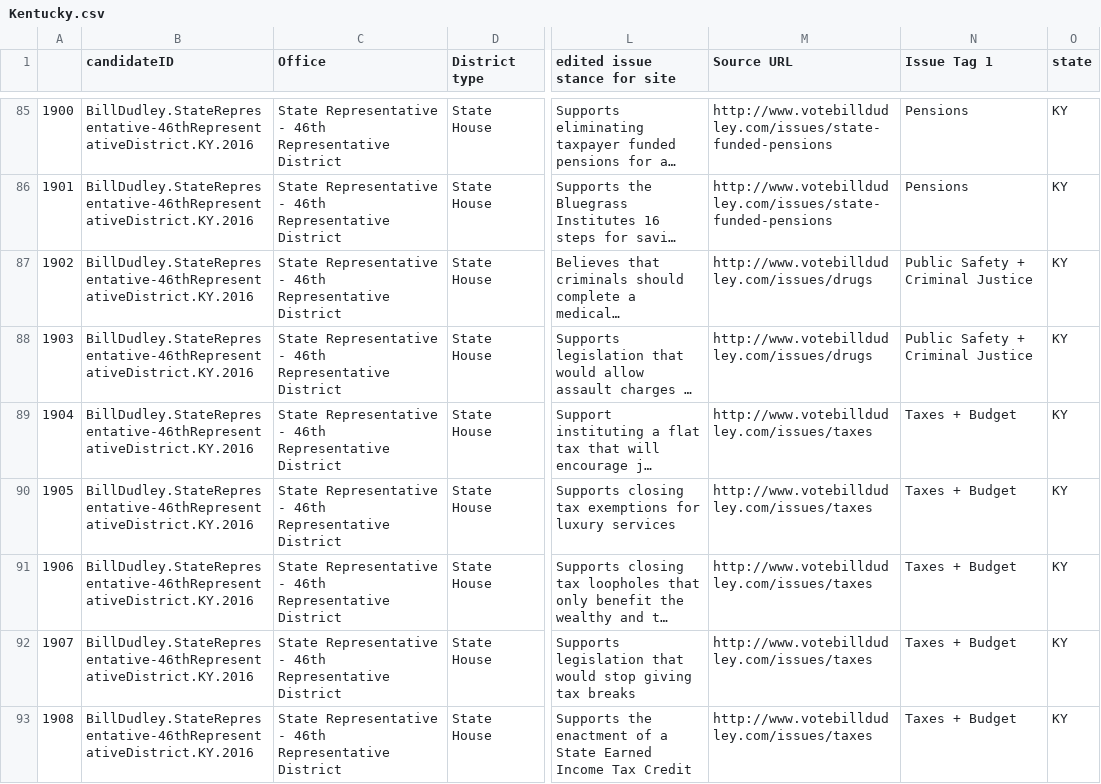
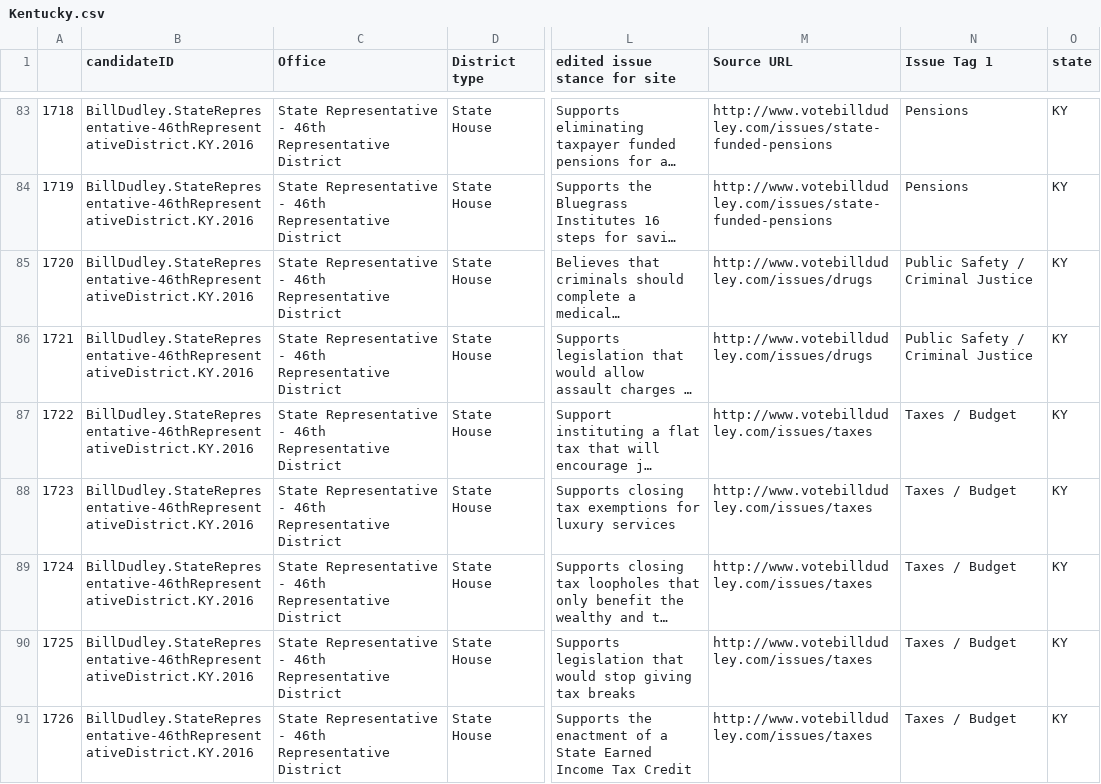
Before and after one commit to lw334/CandidateStances2, a CSV file: Kentucky.csv, drawn as a sheet; only a part is shown, gaps mark what is left out; long unchanged cells end in …; addresses are those after the commit; the diff covers the shown part only; the diff names each change by its address in the sheet, - before the commit and + after, or states it on an @@ line.

```diff
--- a/Kentucky.csv
+++ b/Kentucky.csv
@@ column A renumbered from row 2 down @@
-N85:N86 (Issue Tag 1): Public Safety + Criminal Justice
+N85:N86 (Issue Tag 1): Public Safety / Criminal Justice
-N87:N91 (Issue Tag 1): Taxes + Budget
+N87:N91 (Issue Tag 1): Taxes / Budget
```
Also changed, not shown: 3 removed rows and 98 edited cells elsewhere in this file, 3 other files.
